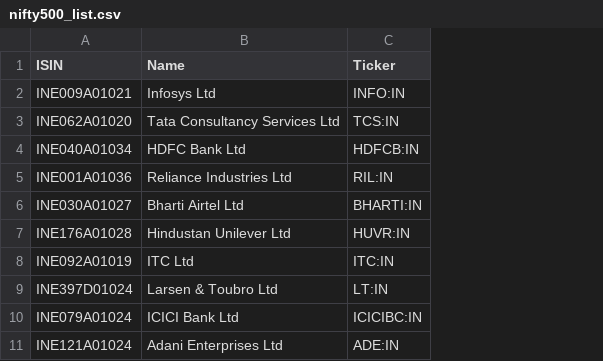
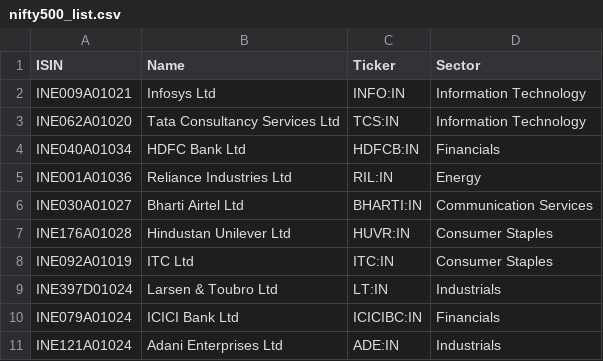
Before and after one commit to mathamphetamine/Renaissance_Stock_Ranking, a CSV file: data/sample/nifty500_list.csv, drawn as a sheet; the diff names each change by its address in the sheet, - before the commit and + after, or states it on an @@ line.

Commit message:
Enhanced sector analysis with better documentation and robust error handling

```diff
--- a/data/sample/nifty500_list.csv
+++ b/data/sample/nifty500_list.csv
+column D (Sector), rows 2-11: Information Technology | Information Technology | Financials | Energy | Communication Services | Consumer Staples | Consumer Staples | Industrials | Financials | Industrials
```
Also changed, not shown: 4 other files.
